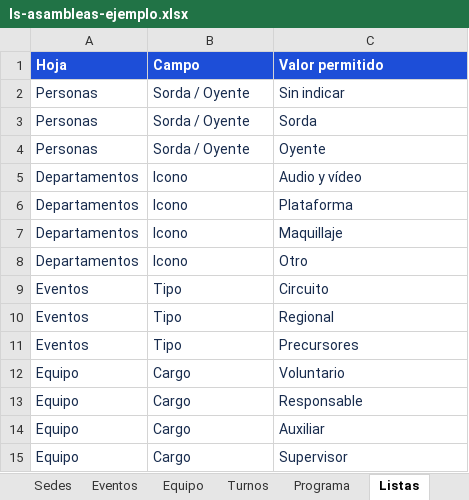
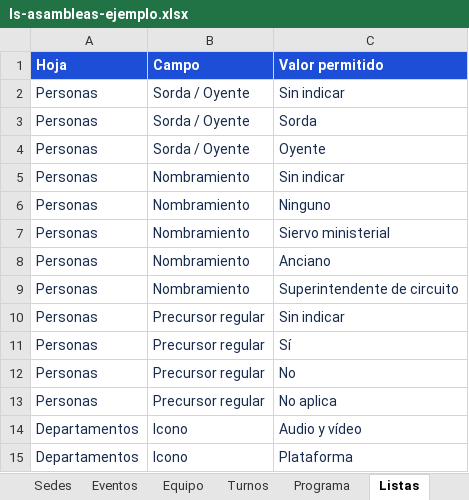
Before and after one commit to sftecnic/ls-asambleas-public, an Excel workbook: public/templates/ls-asambleas-ejemplo.xlsx, sheet Listas, drawn as a sheet; only a part is shown; the shorter side is filled out with more unchanged rows; values as stored, in another font and other column widths than the file's, no borders; the diff names each change by its address in the sheet, - before the commit and + after, or states it on an @@ line.

Commit message:
Publica 0.6.0 con servicio actual privado y Excel compatible

```diff
--- a/public/templates/ls-asambleas-ejemplo.xlsx (sheet Listas)
+++ b/public/templates/ls-asambleas-ejemplo.xlsx (sheet Listas)
+row 5: Personas | Nombramiento | Sin indicar
+row 6: Personas | Nombramiento | Ninguno
+row 7: Personas | Nombramiento | Siervo ministerial
+row 8: Personas | Nombramiento | Anciano
+row 9: Personas | Nombramiento | Superintendente de circuito
+row 10: Personas | Precursor regular | Sin indicar
+row 11: Personas | Precursor regular | Sí
+row 12: Personas | Precursor regular | No
+row 13: Personas | Precursor regular | No aplica
```
Also changed, not shown: sheet Personas, sheet Guía, public/templates/ls-asambleas-plantilla.xlsx, 35 other files.
